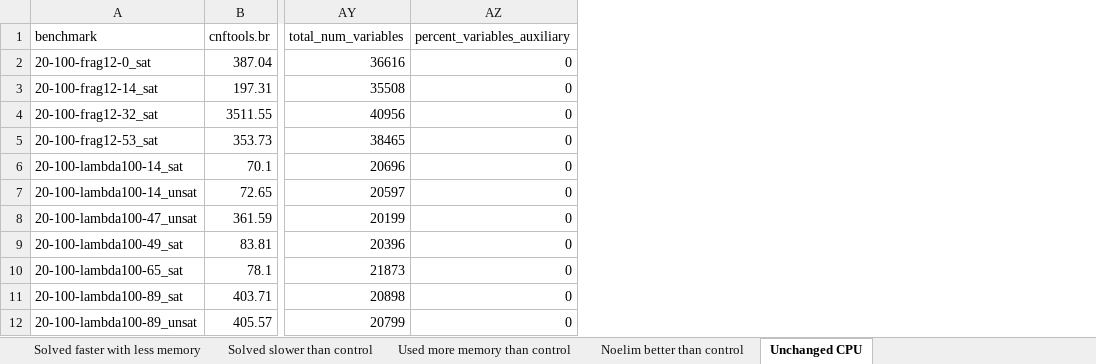
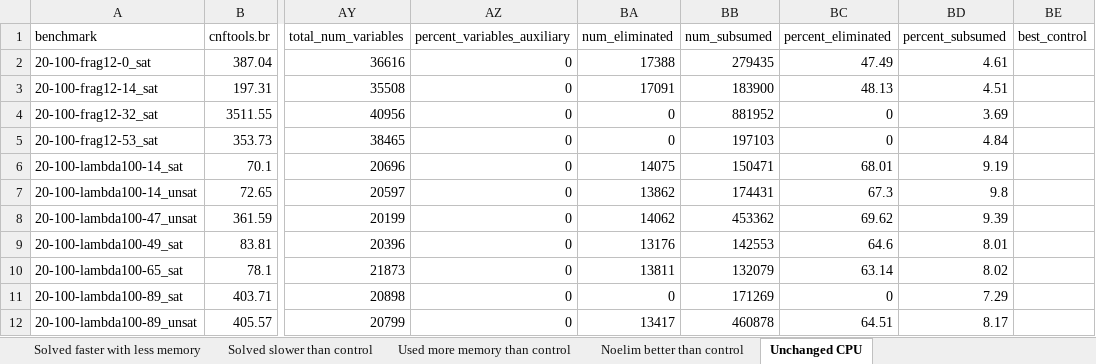
Before and after one commit to icmccorm/ignore_gates, an Excel workbook: results/better_worse.xlsx, sheet Unchanged CPU, drawn as a sheet; only a part is shown, gaps mark what is left out; values as stored, in another font and other column widths than the file's, no borders; table styles not drawn; the diff names each change by its address in the sheet, - before the commit and + after, or states it on an @@ line.

```diff
--- a/results/better_worse.xlsx (sheet Unchanged CPU)
+++ b/results/better_worse.xlsx (sheet Unchanged CPU)
+column BA (num_eliminated), rows 2-12: 17388 | 17091 | 0 | 0 | 14075 | 13862 | 14062 | 13176 | 13811 | 0 | 13417
+column BB (num_subsumed), rows 2-12: 279435 | 183900 | 881952 | 197103 | 150471 | 174431 | 453362 | 142553 | 132079 | 171269 | 460878
+column BC (percent_eliminated), rows 2-12: 47.49 | 48.13 | 0 | 0 | 68.01 | 67.3 | 69.62 | 64.6 | 63.14 | 0 | 64.51
+column BD (percent_subsumed), rows 2-12: 4.61 | 4.51 | 3.69 | 4.84 | 9.19 | 9.8 | 9.39 | 8.01 | 8.02 | 7.29 | 8.17
+column BE (best_control), empty
```
Also changed, not shown: sheet Used less memory than control, sheet Solved faster than control, sheet Noelim better than control, sheet Solved faster with less memory, sheet Used more memory than control, sheet Solved slower than control, 27 other files.
